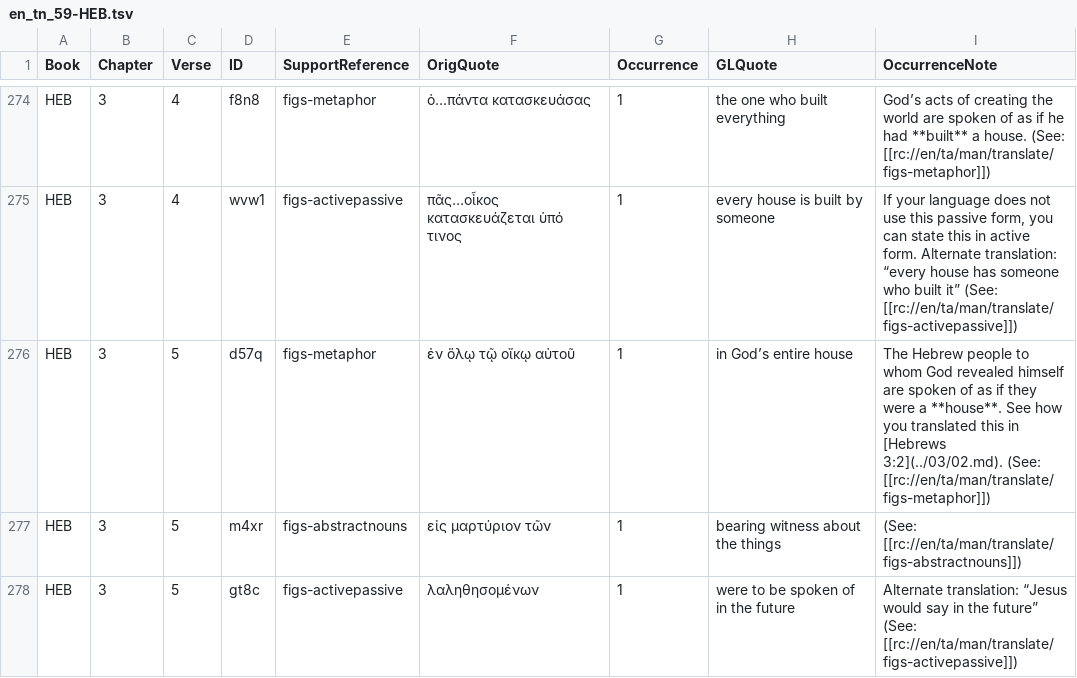
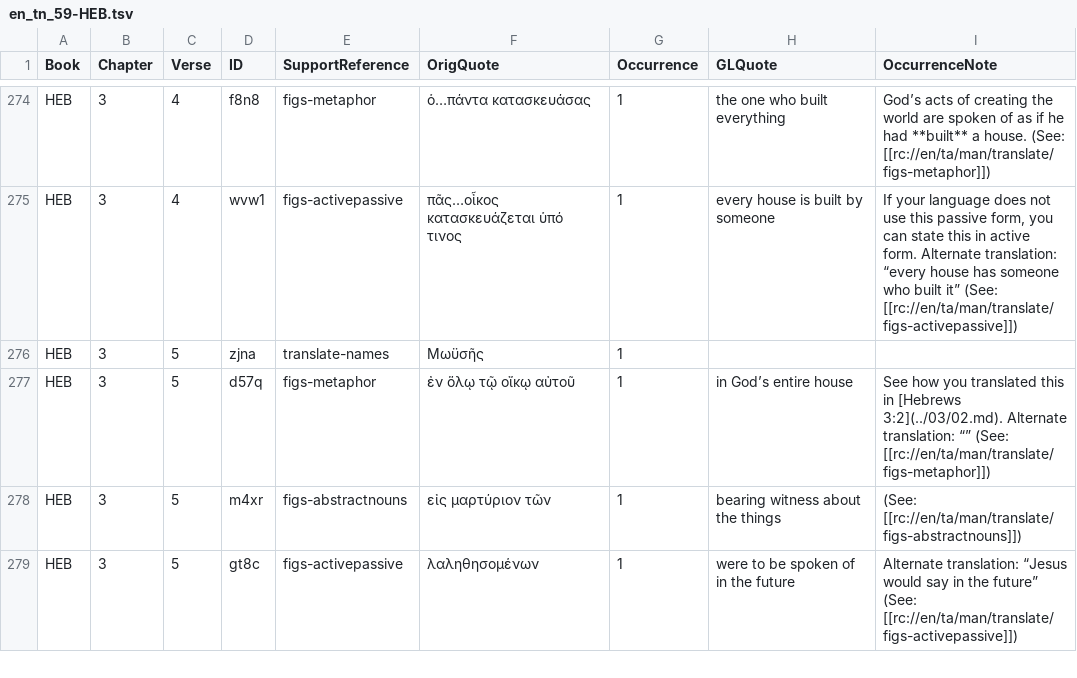
Before and after one commit to richmahn/en_tn, a TSV file: en_tn_59-HEB.tsv, drawn as a sheet; only a part is shown, gaps mark what is left out.

Commit message:
Edit 'en_tn_59-HEB.tsv' using 'tc-create-app'

```diff
--- a/en_tn_59-HEB.tsv
+++ b/en_tn_59-HEB.tsv
@@ -275,3 +275,4 @@ HEB	3	4	f8n8	figs-metaphor	ὁ…πάντα κατασκευάσας	1	the one w
 HEB	3	4	wvw1	figs-activepassive	πᾶς…οἶκος κατασκευάζεται ὑπό τινος	1	every house is built by someone	If your language does not use this passive form, you can state this in active form. Alternate translation: “every house has someone who built it” (See: [[rc://en/ta/man/translate/figs-activepassive]])
-HEB	3	5	d57q	figs-metaphor	ἐν ὅλῳ τῷ οἴκῳ αὐτοῦ	1	in God’s entire house	The Hebrew people to whom God revealed himself are spoken of as if they were a **house**. See how you translated this in [Hebrews 3:2](../03/02.md). (See: [[rc://en/ta/man/translate/figs-metaphor]])
+HEB	3	5	zjna	translate-names	Μωϋσῆς	1		
+HEB	3	5	d57q	figs-metaphor	ἐν ὅλῳ τῷ οἴκῳ αὐτοῦ	1	in God’s entire house	See how you translated this in [Hebrews 3:2](../03/02.md). Alternate translation: “” (See: [[rc://en/ta/man/translate/figs-metaphor]])
 HEB	3	5	m4xr	figs-abstractnouns	εἰς μαρτύριον τῶν	1	bearing witness about the things	(See: [[rc://en/ta/man/translate/figs-abstractnouns]])
```
